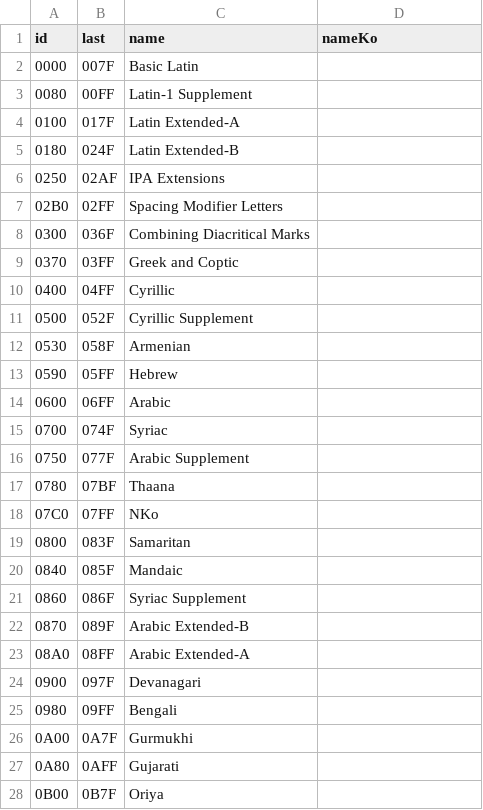
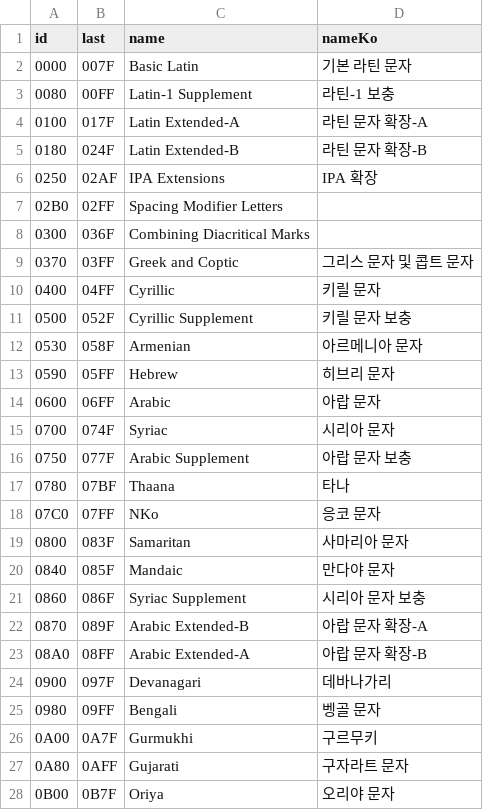
Before and after one commit to quiple/quiple.dev, a CSV file: src/contents/unicode-blocks.csv, drawn as a sheet; only a part is shown; the diff covers the shown part only.

```diff
--- a/src/contents/unicode-blocks.csv
+++ b/src/contents/unicode-blocks.csv
@@ -1,28 +1,28 @@
 id;last;name;nameKo
-0000;007F;Basic Latin;
-0080;00FF;Latin-1 Supplement;
-0100;017F;Latin Extended-A;
-0180;024F;Latin Extended-B;
-0250;02AF;IPA Extensions;
+0000;007F;Basic Latin;기본 라틴 문자
+0080;00FF;Latin-1 Supplement;라틴-1 보충
+0100;017F;Latin Extended-A;라틴 문자 확장-A
+0180;024F;Latin Extended-B;라틴 문자 확장-B
+0250;02AF;IPA Extensions;IPA 확장
 02B0;02FF;Spacing Modifier Letters;
 0300;036F;Combining Diacritical Marks;
-0370;03FF;Greek and Coptic;
-0400;04FF;Cyrillic;
-0500;052F;Cyrillic Supplement;
-0530;058F;Armenian;
-0590;05FF;Hebrew;
-0600;06FF;Arabic;
-0700;074F;Syriac;
-0750;077F;Arabic Supplement;
-0780;07BF;Thaana;
-07C0;07FF;NKo;
-0800;083F;Samaritan;
-0840;085F;Mandaic;
-0860;086F;Syriac Supplement;
-0870;089F;Arabic Extended-B;
-08A0;08FF;Arabic Extended-A;
-0900;097F;Devanagari;
-0980;09FF;Bengali;
-0A00;0A7F;Gurmukhi;
-0A80;0AFF;Gujarati;
-0B00;0B7F;Oriya;
+0370;03FF;Greek and Coptic;그리스 문자 및 콥트 문자
+0400;04FF;Cyrillic;키릴 문자
+0500;052F;Cyrillic Supplement;키릴 문자 보충
+0530;058F;Armenian;아르메니아 문자
+0590;05FF;Hebrew;히브리 문자
+0600;06FF;Arabic;아랍 문자
+0700;074F;Syriac;시리아 문자
+0750;077F;Arabic Supplement;아랍 문자 보충
+0780;07BF;Thaana;타나
+07C0;07FF;NKo;응코 문자
+0800;083F;Samaritan;사마리아 문자
+0840;085F;Mandaic;만다야 문자
+0860;086F;Syriac Supplement;시리아 문자 보충
+0870;089F;Arabic Extended-B;아랍 문자 확장-A
+08A0;08FF;Arabic Extended-A;아랍 문자 확장-B
+0900;097F;Devanagari;데바나가리
+0980;09FF;Bengali;벵골 문자
+0A00;0A7F;Gurmukhi;구르무키
+0A80;0AFF;Gujarati;구자라트 문자
+0B00;0B7F;Oriya;오리야 문자
```
Also changed, not shown: 31 edited cells elsewhere in this file, 1 other file.
